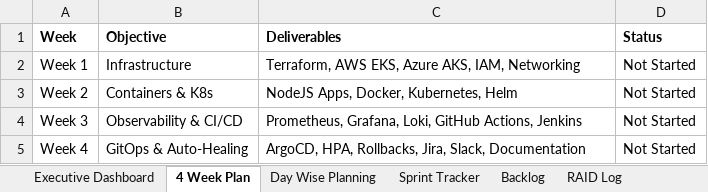
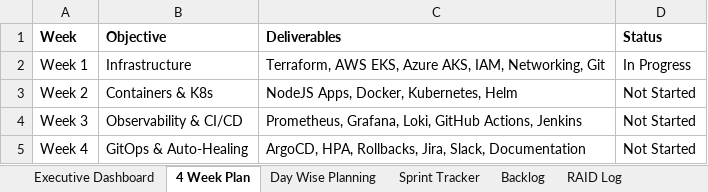
Before and after one commit to vkharishb/Multi-Cloud-Kubernetes-Auto-Healing-Auto-Scaling-Platform, an Excel workbook: Enterprise_Project_Planner_v4.xlsx, sheet 4 Week Plan, drawn as a sheet; values as stored, in another font and other column widths than the file's, no borders; the diff names each change by its address in the sheet, - before the commit and + after, or states it on an @@ line.

```diff
--- a/Enterprise_Project_Planner_v4.xlsx (sheet 4 Week Plan)
+++ b/Enterprise_Project_Planner_v4.xlsx (sheet 4 Week Plan)
-C2 (Deliverables): …AKS, IAM, Networking
+C2 (Deliverables): …AKS, IAM, Networking, Git
-D2 (Status): Not Started
+D2 (Status): In Progress
```
Also changed, not shown: sheet Day Wise Planning, other sheet tabs, 1 other file.
